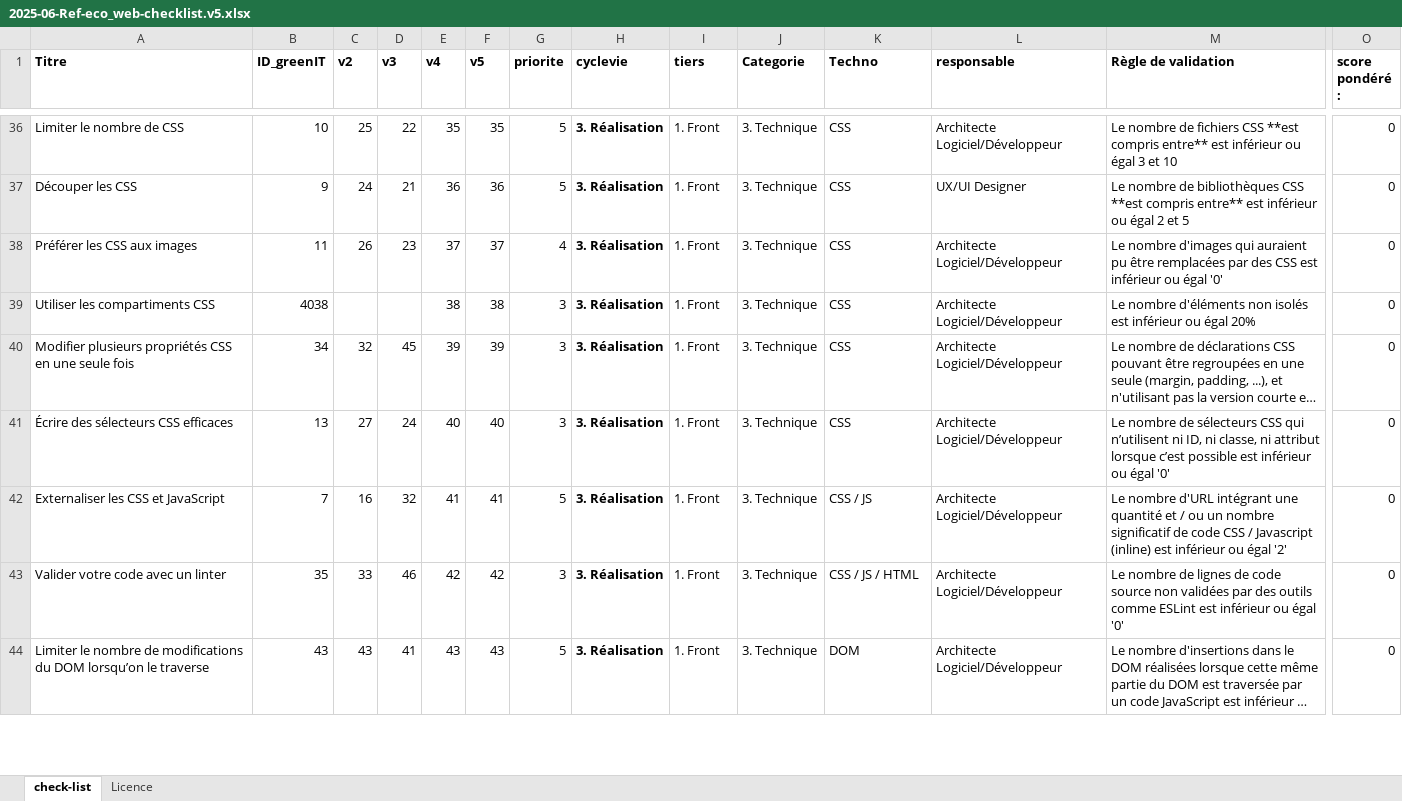
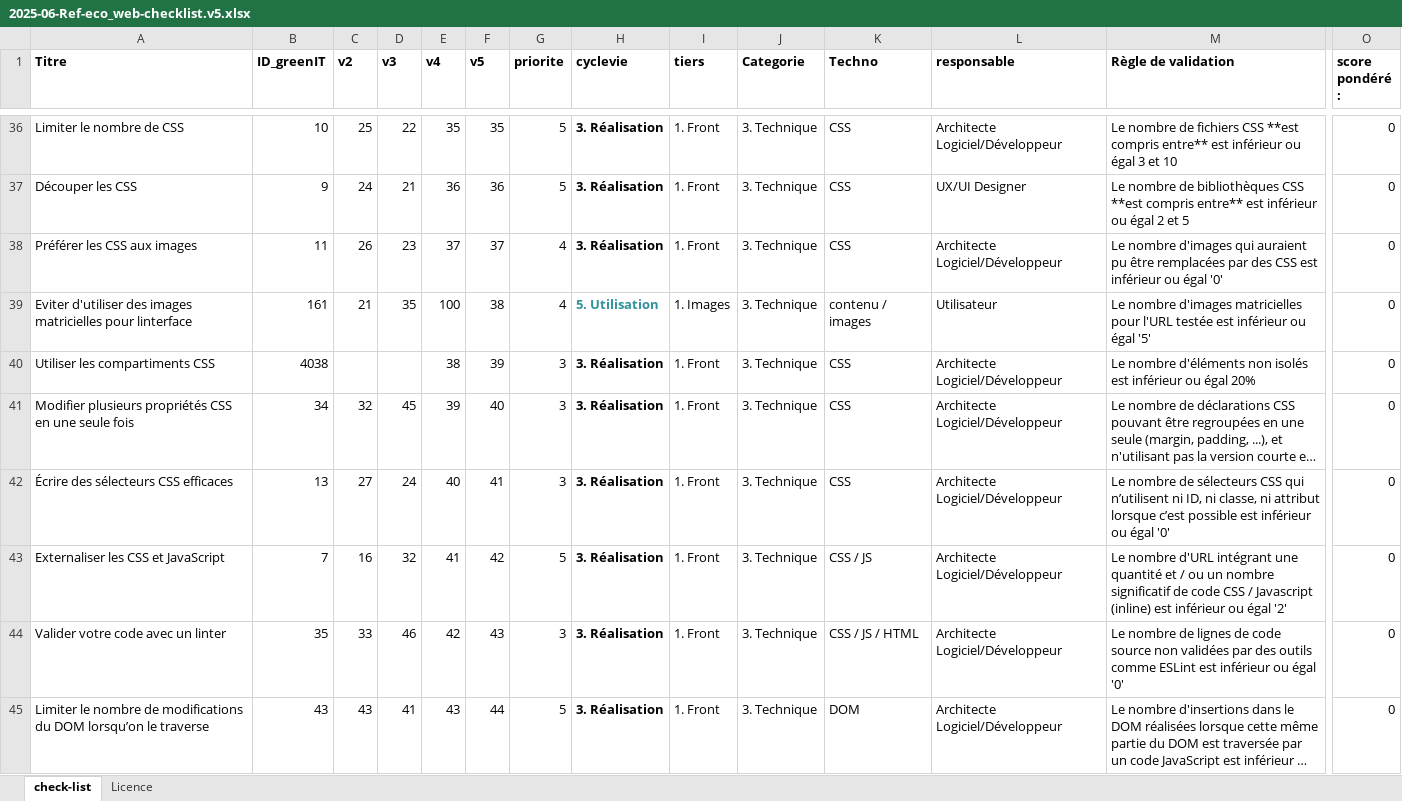
Before and after one commit to cnumr/best-practices-checklists, an Excel workbook: RWEB/2025-06-Ref-eco_web-checklist.v5.xlsx, sheet check-list, drawn as a sheet; only a part is shown, gaps mark what is left out; long unchanged cells end in …; values as stored, in another font and other column widths than the file's, no borders; addresses are those after the commit; rows hold the shown columns only; the diff covers the shown part only; the diff names each change by its address in the sheet, - before the commit and + after, or states it on an @@ line.

```diff
--- a/RWEB/2025-06-Ref-eco_web-checklist.v5.xlsx (sheet check-list)
+++ b/RWEB/2025-06-Ref-eco_web-checklist.v5.xlsx (sheet check-list)
+row 39: Eviter d'utiliser des images matricielles pour linterface | 161 | 21 | 35 | 100 | 38 | 4 | 5. Utilisation | 1. Images | 3. Technique | contenu / images | Utilisateur | Le nombre d'images matricielles pour l'URL testée est inférieur ou égal '5' | 0
-F40 (v5): 38
+F40 (v5): 39
-F41 (v5): 39
+F41 (v5): 40
-F42 (v5): 40
+F42 (v5): 41
-F43 (v5): 41
+F43 (v5): 42
-F44 (v5): 42
+F44 (v5): 43
-F45 (v5): 43
+F45 (v5): 44
```
Also changed, not shown: 1 added row, 2 removed rows and 53 edited cells elsewhere in this sheet, formulas that keep their value, RWEB/2025-06-Ref-eco_web-checklist.v5-en.xlsx, 2 other files.
